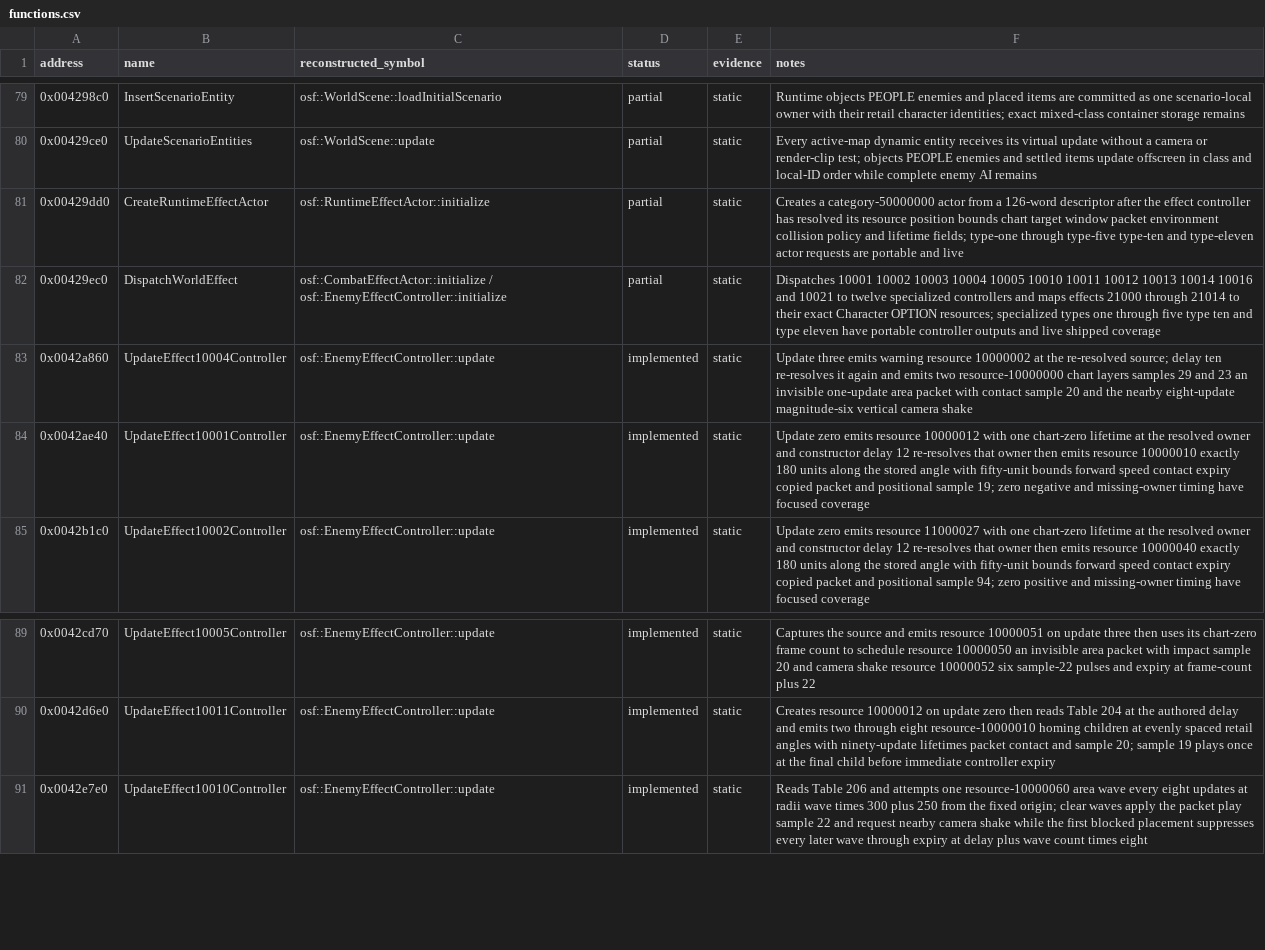
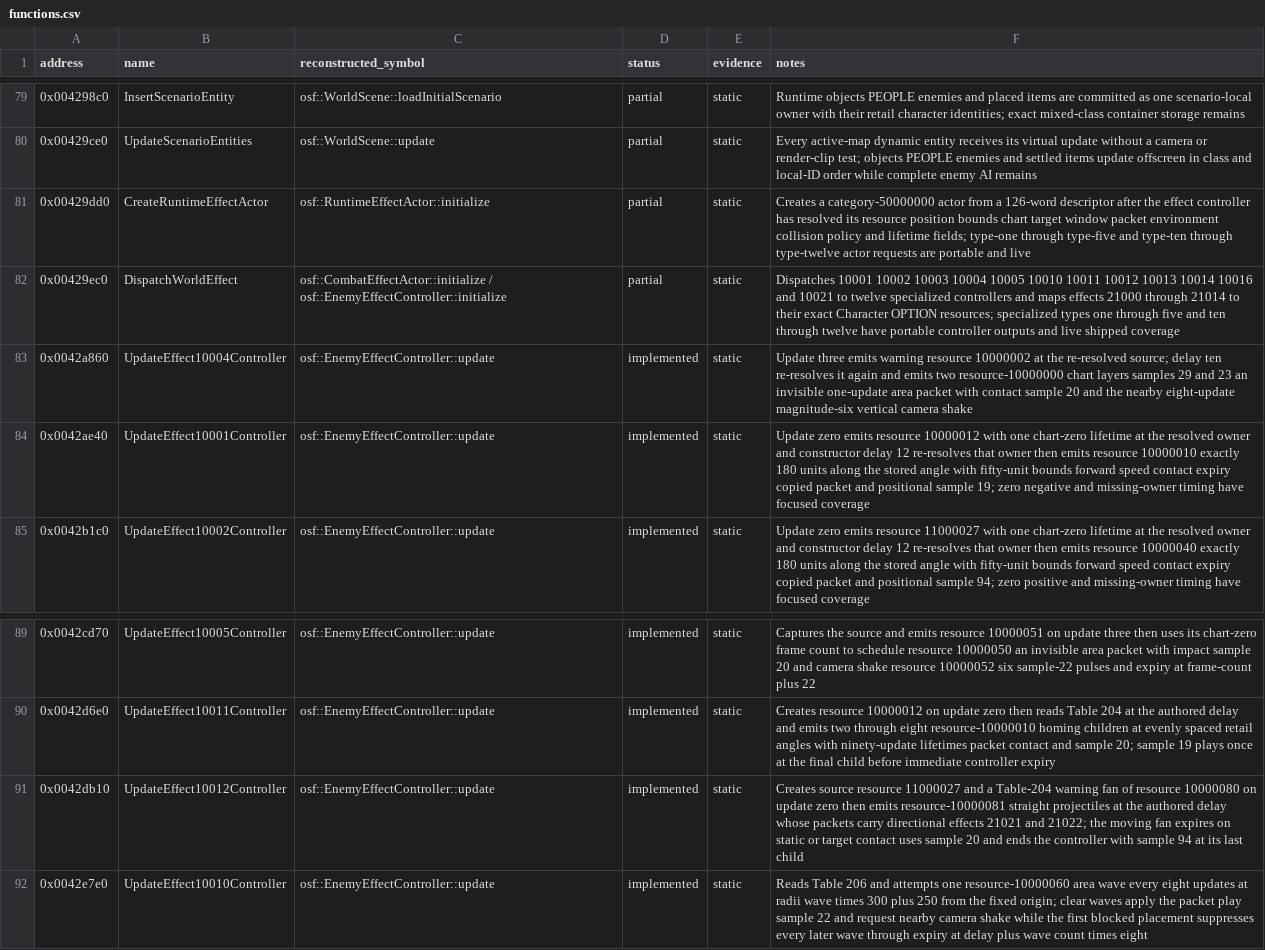
Before and after one commit to RednibCoding/OpenShadowFlare, a CSV file: reverse/shadowflare-exe/functions.csv, drawn as a sheet; only a part is shown, gaps mark what is left out.

Commit message:
Reconstruct retail type-twelve projectile fans

```diff
--- a/reverse/shadowflare-exe/functions.csv
+++ b/reverse/shadowflare-exe/functions.csv
@@ -80,4 +80,4 @@ address,name,reconstructed_symbol,status,evidence,notes
 0x00429ce0,UpdateScenarioEntities,osf::WorldScene::update,partial,static,Every active-map dynamic entity receives its virtual update without a camera or render-clip test; objects PEOPLE enemies and settled items update offscreen in class and local-ID order while complete enemy AI remains
-0x00429dd0,CreateRuntimeEffectActor,osf::RuntimeEffectActor::initialize,partial,static,Creates a category-50000000 actor from a 126-word descriptor after the effect controller has resolved its resource position bounds chart target window packet environment collision policy and lifetime fields; type-one through type-five type-ten and type-eleven actor requests are portable and live
-0x00429ec0,DispatchWorldEffect,osf::CombatEffectActor::initialize / osf::EnemyEffectController::initialize,partial,static,Dispatches 10001 10002 10003 10004 10005 10010 10011 10012 10013 10014 10016 and 10021 to twelve specialized controllers and maps effects 21000 through 21014 to their exact Character OPTION resources; specialized types one through five type ten and type eleven have portable controller outputs and live shipped coverage
+0x00429dd0,CreateRuntimeEffectActor,osf::RuntimeEffectActor::initialize,partial,static,Creates a category-50000000 actor from a 126-word descriptor after the effect controller has resolved its resource position bounds chart target window packet environment collision policy and lifetime fields; type-one through type-five and type-ten through type-twelve actor requests are portable and live
+0x00429ec0,DispatchWorldEffect,osf::CombatEffectActor::initialize / osf::EnemyEffectController::initialize,partial,static,Dispatches 10001 10002 10003 10004 10005 10010 10011 10012 10013 10014 10016 and 10021 to twelve specialized controllers and maps effects 21000 through 21014 to their exact Character OPTION resources; specialized types one through five and ten through twelve have portable controller outputs and live shipped coverage
 0x0042a860,UpdateEffect10004Controller,osf::EnemyEffectController::update,implemented,static,Update three emits warning resource 10000002 at the re-resolved source; delay ten re-resolves it again and emits two resource-10000000 chart layers samples 29 and 23 an invisible one-update area packet with contact sample 20 and the nearby eight-update magnitude-six vertical camera shake
@@ -90,2 +90,3 @@ address,name,reconstructed_symbol,status,evidence,notes
 0x0042d6e0,UpdateEffect10011Controller,osf::EnemyEffectController::update,implemented,static,Creates resource 10000012 on update zero then reads Table 204 at the authored delay and emits two through eight resource-10000010 homing children at evenly spaced retail angles with ninety-update lifetimes packet contact and sample 20; sample 19 plays once at the final child before immediate controller expiry
+0x0042db10,UpdateEffect10012Controller,osf::EnemyEffectController::update,implemented,static,Creates source resource 11000027 and a Table-204 warning fan of resource 10000080 on update zero then emits resource-10000081 straight projectiles at the authored delay whose packets carry directional effects 21021 and 21022; the moving fan expires on static or target contact uses sample 20 and ends the controller with sample 94 at its last child
 0x0042e7e0,UpdateEffect10010Controller,osf::EnemyEffectController::update,implemented,static,Reads Table 206 and attempts one resource-10000060 area wave every eight updates at radii wave times 300 plus 250 from the fixed origin; clear waves apply the packet play sample 22 and request nearby camera shake while the first blocked placement suppresses every later wave through expiry at delay plus wave count times eight
```
Also changed, not shown: 8 other files.
